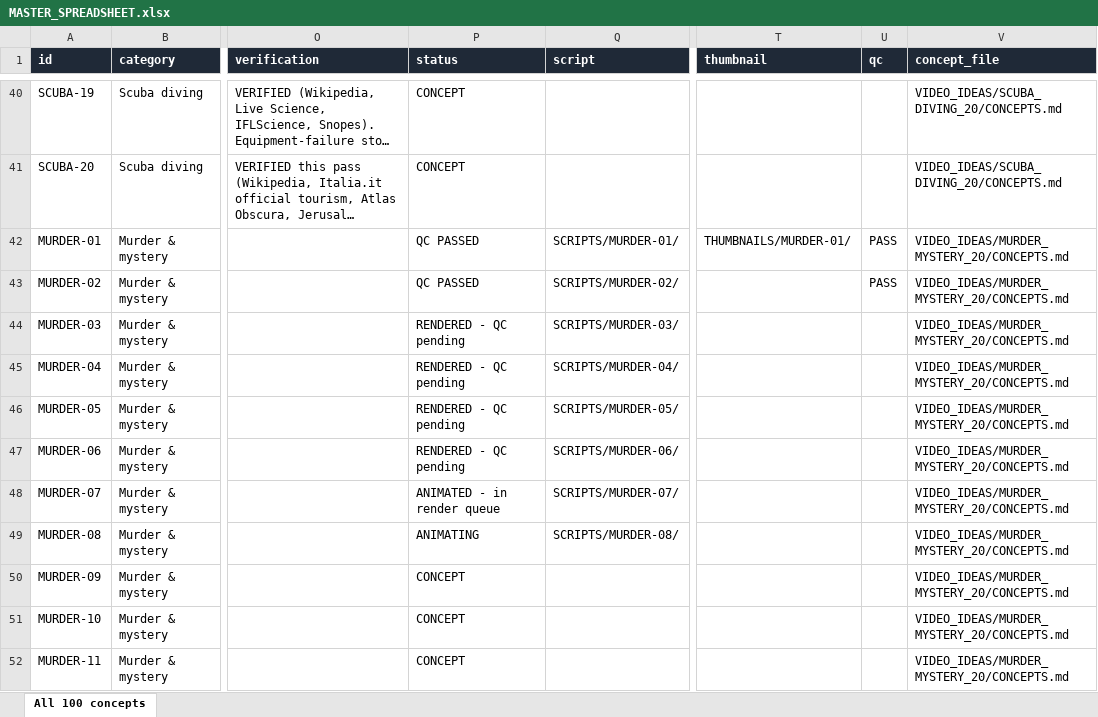
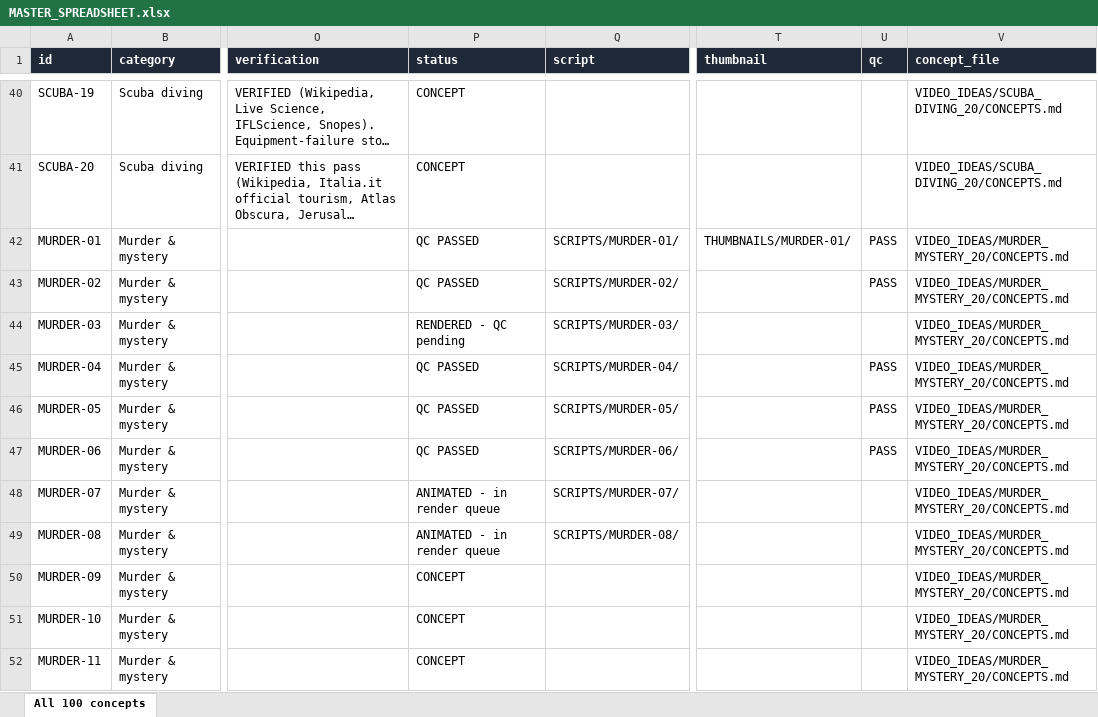
Before and after one commit to ahakri/ngl, an Excel workbook: YOUTUBE_ANIMATION_STUDIO/PROJECT_TRACKER/MASTER_SPREADSHEET.xlsx, sheet All 100 concepts, drawn as a sheet; only a part is shown, gaps mark what is left out; long unchanged cells end in …; values as stored, in another font and other column widths than the file's, no borders; the diff covers the shown part only; the diff names each change by its address in the sheet, - before the commit and + after, or states it on an @@ line.

```diff
--- a/YOUTUBE_ANIMATION_STUDIO/PROJECT_TRACKER/MASTER_SPREADSHEET.xlsx (sheet All 100 concepts)
+++ b/YOUTUBE_ANIMATION_STUDIO/PROJECT_TRACKER/MASTER_SPREADSHEET.xlsx (sheet All 100 concepts)
-P45:P47 (status): RENDERED - QC pending
+P45:P47 (status): QC PASSED
-U45:U47 (qc): (empty)
+U45:U47 (qc): PASS
-P49 (status): ANIMATING
+P49 (status): ANIMATED - in render queue
```
Also changed, not shown: 33 edited cells elsewhere in this sheet, 27 other files.
